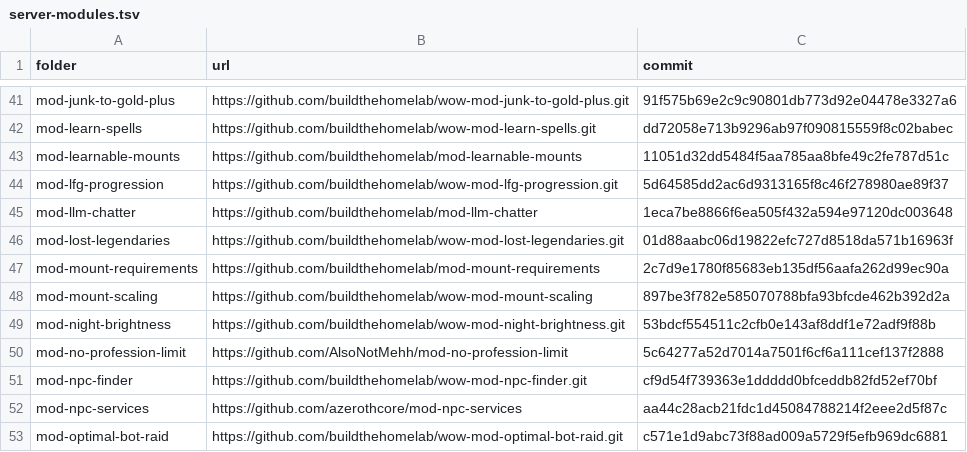
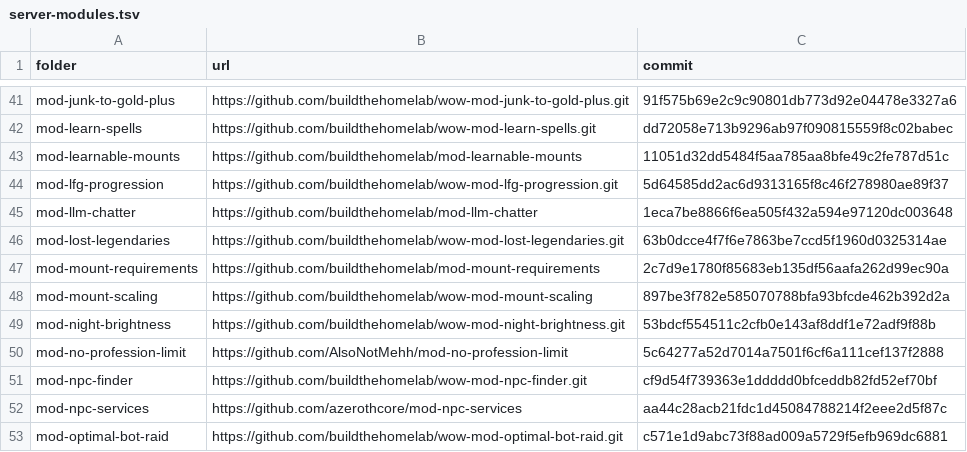
Before and after one commit to buildthehomelab/wow-ci, a TSV file: config/server-modules.tsv, drawn as a sheet; only a part is shown, gaps mark what is left out.

```diff
--- a/config/server-modules.tsv
+++ b/config/server-modules.tsv
@@ -45,3 +45,3 @@ mod-lfg-progression	https://github.com/buildthehomelab/wow-mod-lfg-progression.g
 mod-llm-chatter	https://github.com/buildthehomelab/mod-llm-chatter	1eca7be8866f6ea505f432a594e97120dc003648
-mod-lost-legendaries	https://github.com/buildthehomelab/wow-mod-lost-legendaries.git	01d88aabc06d19822efc727d8518da571b16963f
+mod-lost-legendaries	https://github.com/buildthehomelab/wow-mod-lost-legendaries.git	63b0dcce4f7f6e7863be7ccd5f1960d0325314ae
 mod-mount-requirements	https://github.com/buildthehomelab/mod-mount-requirements	2c7d9e1780f85683eb135df56aafa262d99ec90a
```
